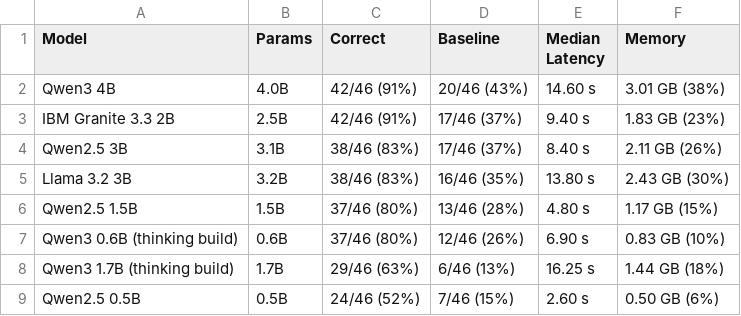
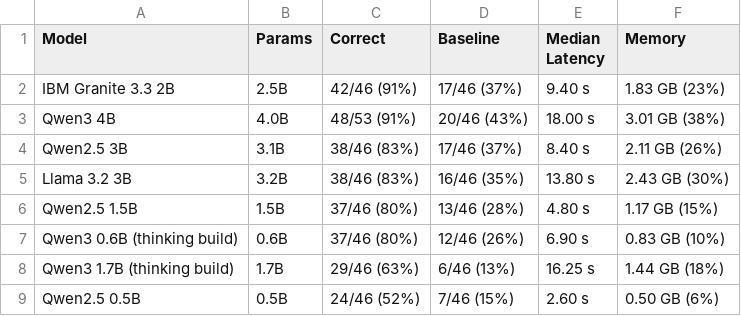
Before and after one commit to rainliu19/fomc-minutes-llm, a CSV file: data/model_evaluation_summary.csv, drawn as a sheet.

```diff
--- a/data/model_evaluation_summary.csv
+++ b/data/model_evaluation_summary.csv
@@ -1,4 +1,4 @@
 Model,Params,Correct,Baseline,Median Latency,Memory
-Qwen3 4B,4.0B,42/46 (91%),20/46 (43%),14.60 s,3.01 GB (38%)
 IBM Granite 3.3 2B,2.5B,42/46 (91%),17/46 (37%),9.40 s,1.83 GB (23%)
+Qwen3 4B,4.0B,48/53 (91%),20/46 (43%),18.00 s,3.01 GB (38%)
 Qwen2.5 3B,3.1B,38/46 (83%),17/46 (37%),8.40 s,2.11 GB (26%)
```
Also changed, not shown: data/model_evaluation_cases.csv, 9 other files.
